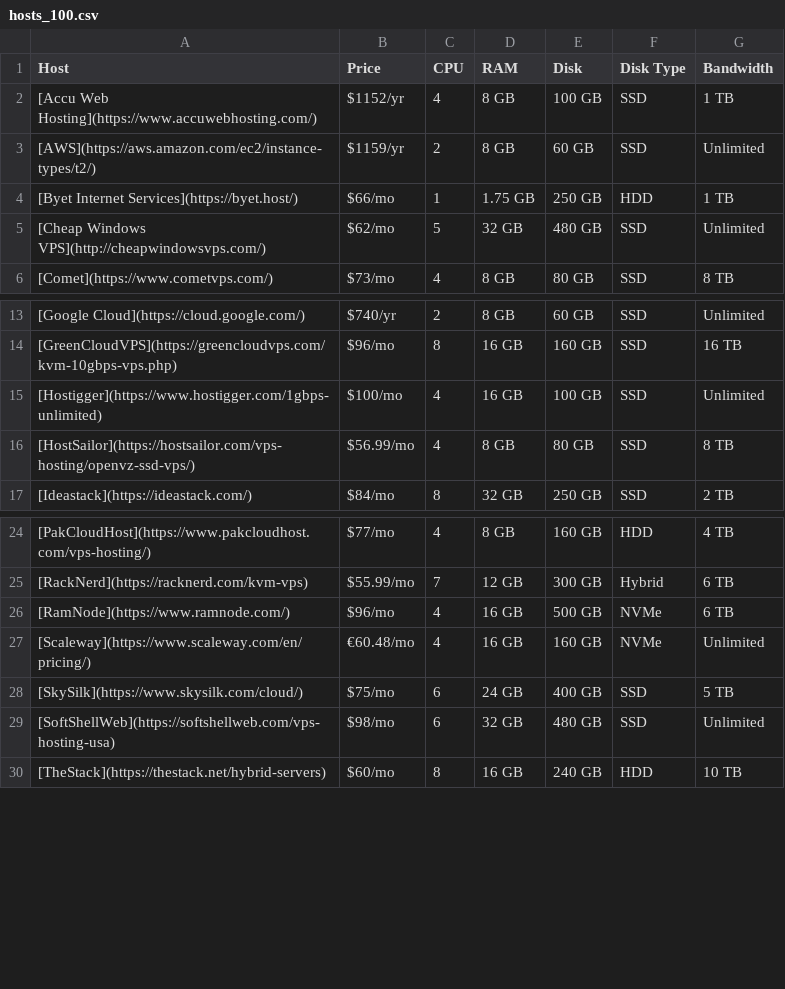
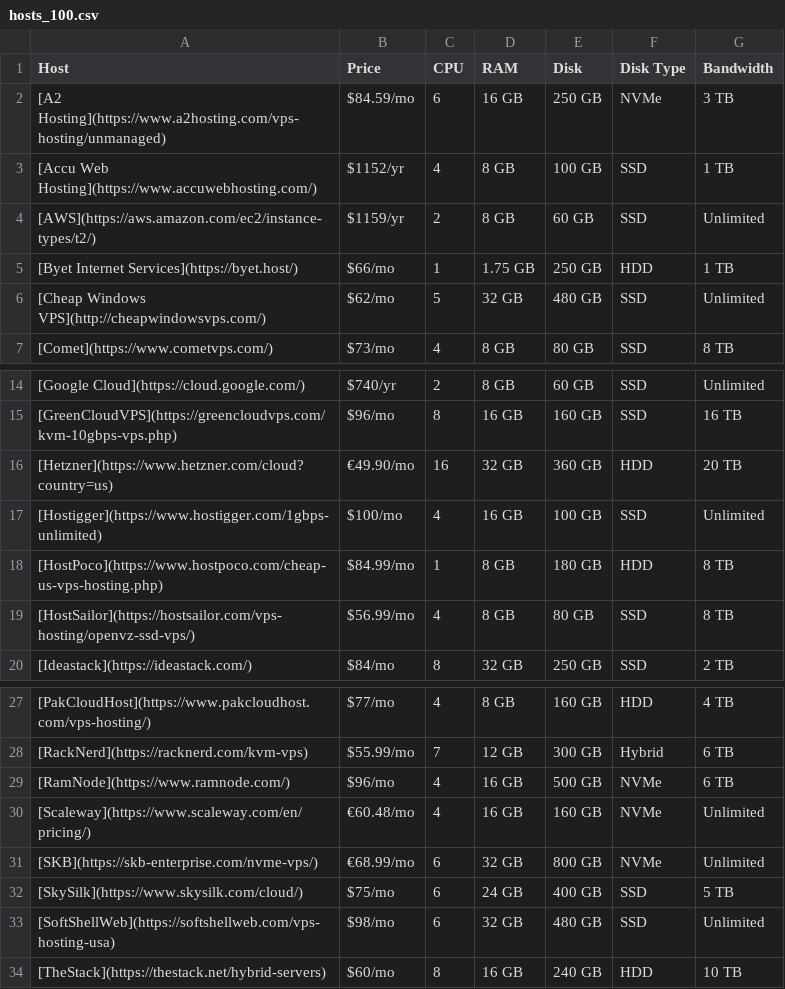
Before and after one commit to dudesof708/wiki, a CSV file: hosting/hosts_100.csv, drawn as a sheet; only a part is shown, gaps mark what is left out; the diff names each change by its address in the sheet, - before the commit and + after, or states it on an @@ line.

```diff
--- a/hosting/hosts_100.csv
+++ b/hosting/hosts_100.csv
+row 2: [A2 Hosting](https://www.a2hosting.com/vps-hosting/unmanaged) | $84.59/mo | 6 | 16 GB | 250 GB | NVMe | 3 TB
+row 16: [Hetzner](https://www.hetzner.com/cloud?country=us) | €49.90/mo | 16 | 32 GB | 360 GB | HDD | 20 TB
+row 18: [HostPoco](https://www.hostpoco.com/cheap-us-vps-hosting.php) | $84.99/mo | 1 | 8 GB | 180 GB | HDD | 8 TB
+row 31: [SKB](https://skb-enterprise.com/nvme-vps/) | €68.99/mo | 6 | 32 GB | 800 GB | NVMe | Unlimited
```
Also changed, not shown: hosting/hosts_10.csv, hosting/hosts_15.csv, 6 other files.
